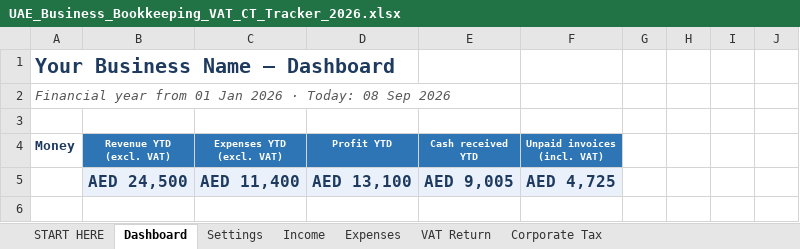
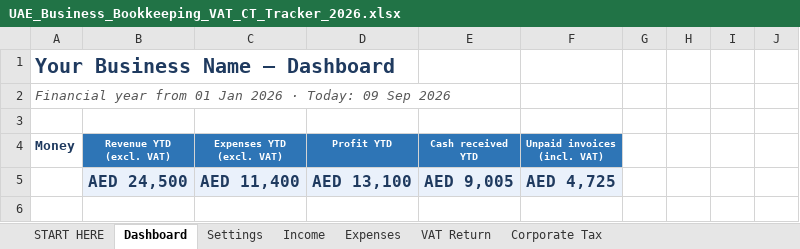
Before and after one commit to ralsuwaidico-cloud/lifezero-ops, an Excel workbook: products/uae-vat-tracker/UAE_Business_Bookkeeping_VAT_CT_Tracker_2026.xlsx, sheet Dashboard, drawn as a sheet; only a part is shown; values as stored, in another font and other column widths than the file's, no borders; conditional formats not drawn; the diff names each change by its address in the sheet, - before the commit and + after, or states it on an @@ line.

```diff
--- a/products/uae-vat-tracker/UAE_Business_Bookkeeping_VAT_CT_Tracker_2026.xlsx (sheet Dashboard)
+++ b/products/uae-vat-tracker/UAE_Business_Bookkeeping_VAT_CT_Tracker_2026.xlsx (sheet Dashboard)
-A2 (Money): …· Today: 08 Sep 2026
+A2 (Money): …· Today: 09 Sep 2026
```
Also changed, not shown: sheet Income, products/custom-sheet-48h/Custom_Sheet_Project_Brief.xlsx, products/reseller-profit-tracker/Reseller_Inventory_Profit_Tracker_2026.xlsx, 17 other files.
